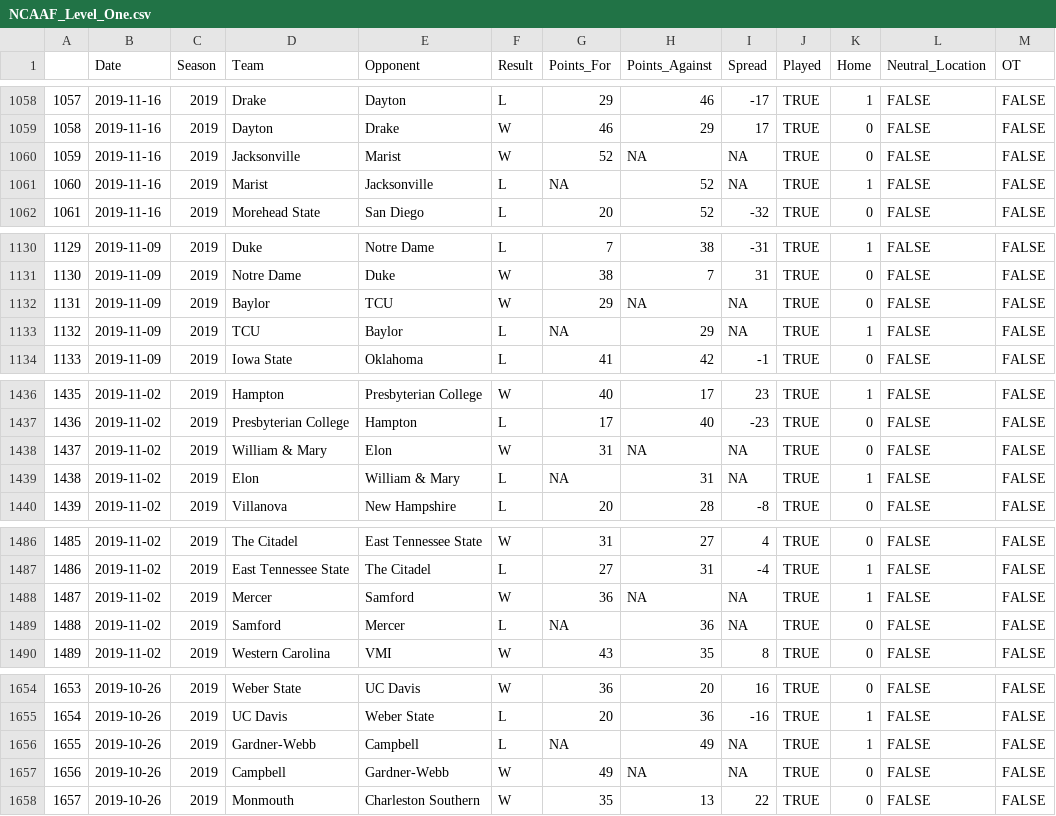
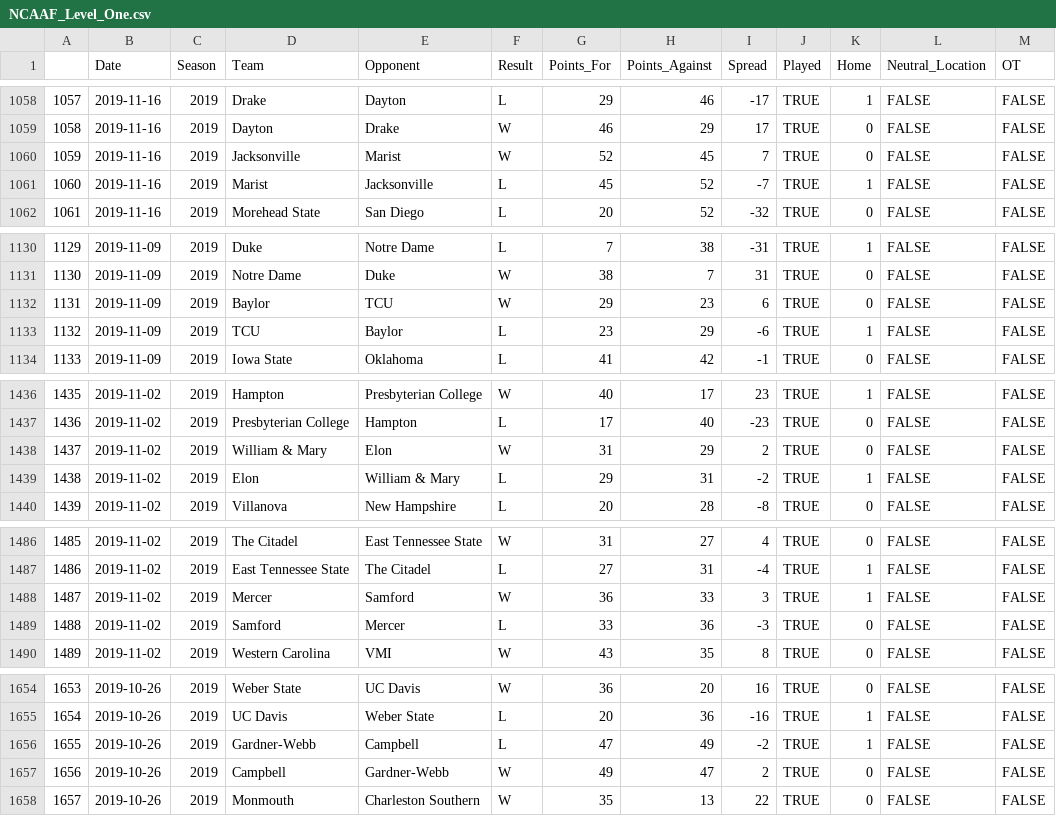
Before and after one commit to MattC137/Open_Data, a CSV file: Scripts/Sports/NCAAF_Level_One.csv, drawn as a sheet; only a part is shown, gaps mark what is left out; the diff covers the shown part only; the diff names each change by its address in the sheet, - before the commit and + after, or states it on an @@ line.

```diff
--- a/Scripts/Sports/NCAAF_Level_One.csv
+++ b/Scripts/Sports/NCAAF_Level_One.csv
-H1060 (Points_Against): NA
+H1060 (Points_Against): 45
-I1060 (Spread): NA
+I1060 (Spread): 7
-G1061 (Points_For): NA
+G1061 (Points_For): 45
-I1061 (Spread): NA
+I1061 (Spread): -7
-H1132 (Points_Against): NA
+H1132 (Points_Against): 23
-I1132 (Spread): NA
+I1132 (Spread): 6
-G1133 (Points_For): NA
+G1133 (Points_For): 23
-I1133 (Spread): NA
+I1133 (Spread): -6
-H1438 (Points_Against): NA
+H1438 (Points_Against): 29
-I1438 (Spread): NA
+I1438 (Spread): 2
-G1439 (Points_For): NA
+G1439 (Points_For): 29
-I1439 (Spread): NA
+I1439 (Spread): -2
-H1488 (Points_Against): NA
+H1488 (Points_Against): 33
-I1488 (Spread): NA
+I1488 (Spread): 3
-G1489 (Points_For): NA
+G1489 (Points_For): 33
-I1489 (Spread): NA
+I1489 (Spread): -3
-G1656 (Points_For): NA
+G1656 (Points_For): 47
-I1656 (Spread): NA
+I1656 (Spread): -2
-H1657 (Points_Against): NA
+H1657 (Points_Against): 47
-I1657 (Spread): NA
+I1657 (Spread): 2
```
Also changed, not shown: 156 edited cells elsewhere in this file, 2 other files.
